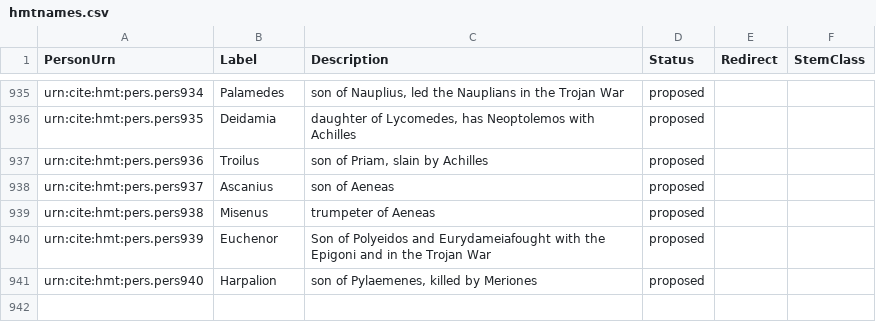
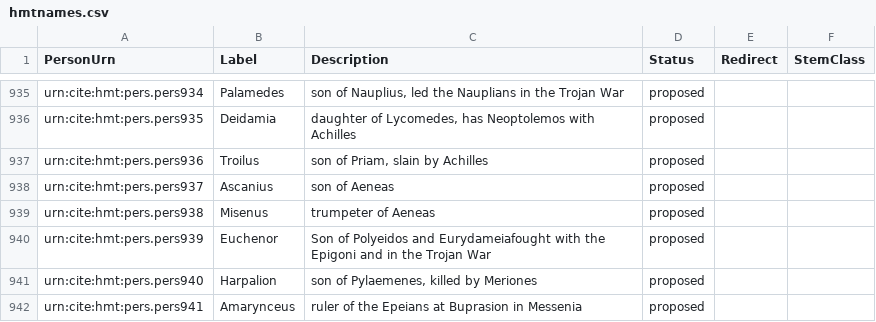
Before and after one commit to homermultitext/hmt-authlists, a CSV file: data/hmtnames.csv, drawn as a sheet; only a part is shown, gaps mark what is left out; the diff names each change by its address in the sheet, - before the commit and + after, or states it on an @@ line.

Commit message:
Update hmtnames.csv
added Amarynceus

```diff
--- a/data/hmtnames.csv
+++ b/data/hmtnames.csv
+row 942: urn:cite:hmt:pers.pers941 | Amarynceus | ruler of the Epeians at Buprasion in Messenia | proposed
```
